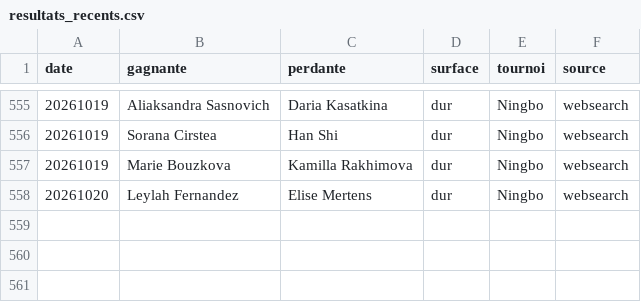
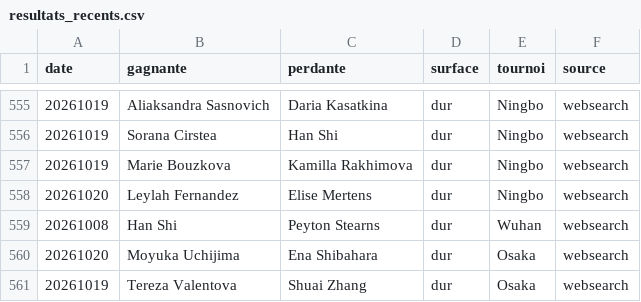
Before and after one commit to lilian93000/Pok-mon-, a CSV file: paris-sportifs/donnees/resultats_recents.csv, drawn as a sheet; only a part is shown, gaps mark what is left out; the diff names each change by its address in the sheet, - before the commit and + after, or states it on an @@ line.

```diff
--- a/paris-sportifs/donnees/resultats_recents.csv
+++ b/paris-sportifs/donnees/resultats_recents.csv
+row 559: 20261008 | Han Shi | Peyton Stearns | dur | Wuhan | websearch
+row 560: 20261020 | Moyuka Uchijima | Ena Shibahara | dur | Osaka | websearch
+row 561: 20261019 | Tereza Valentova | Shuai Zhang | dur | Osaka | websearch
```
Also changed, not shown: 2 other files.
